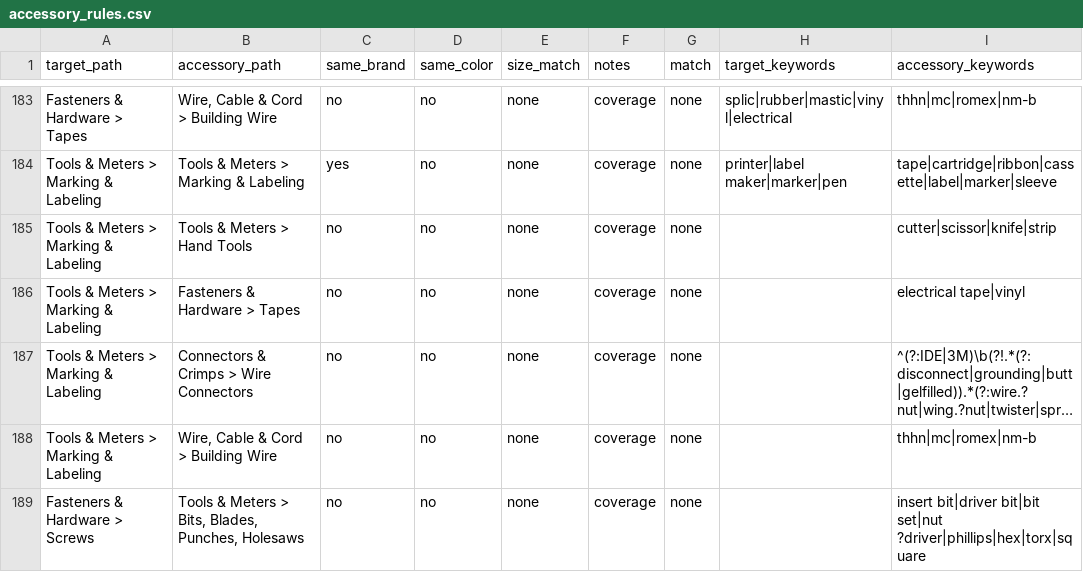
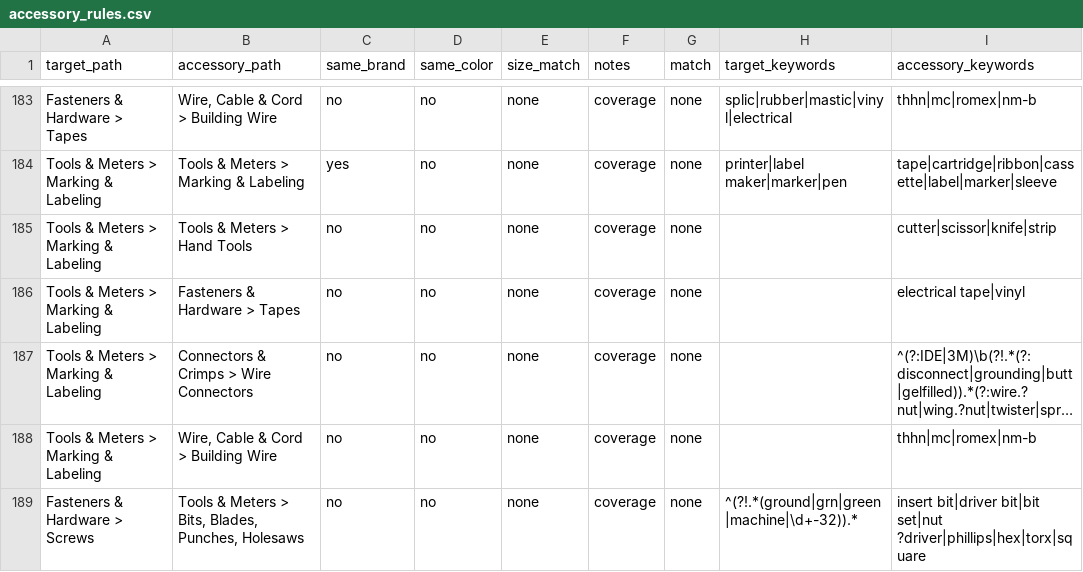
Before and after one commit to BlazerElectric/BLAZER.PROD, a CSV file: accessory_rules.csv, drawn as a sheet; only a part is shown, gaps mark what is left out; long unchanged cells end in …; the diff covers the shown part only; the diff names each change by its address in the sheet, - before the commit and + after, or states it on an @@ line.

```diff
--- a/accessory_rules.csv
+++ b/accessory_rules.csv
-H189 (target_keywords): (empty)
+H189 (target_keywords): ^(?!.*(ground|grn|green|machine|\d+-32)).*
```
Also changed, not shown: 2 added rows and 8 edited cells elsewhere in this file, 2 other files.
